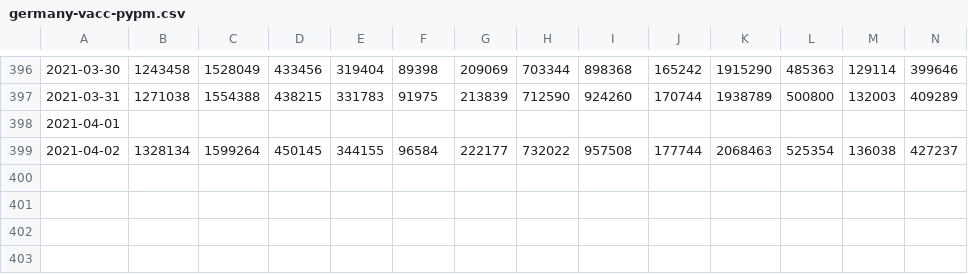
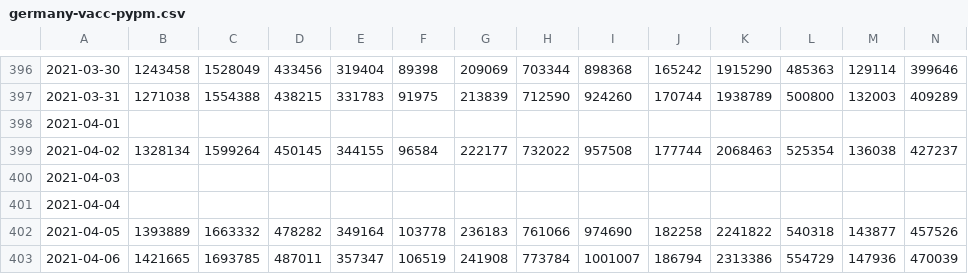
Before and after one commit to pypm/data, a CSV file: covid19/Germany/germany-vacc-pypm.csv, drawn as a sheet; only a part is shown, gaps mark what is left out; rows hold the shown columns only; the diff names each change by its address in the sheet, - before the commit and + after, or states it on an @@ line.

```diff
--- a/covid19/Germany/germany-vacc-pypm.csv
+++ b/covid19/Germany/germany-vacc-pypm.csv
+row 400: 2021-04-03
+row 401: 2021-04-04
+row 402: 2021-04-05 | 1393889 | 1663332 | 478282 | 349164 | 103778 | 236183 | 761066 | 974690 | 182258 | 2241822 | 540318 | 143877 | 457526
+row 403: 2021-04-06 | 1421665 | 1693785 | 487011 | 357347 | 106519 | 241908 | 773784 | 1001007 | 186794 | 2313386 | 554729 | 147936 | 470039
```
Also changed, not shown: covid19/Germany/germany-rki-pypm.csv.
